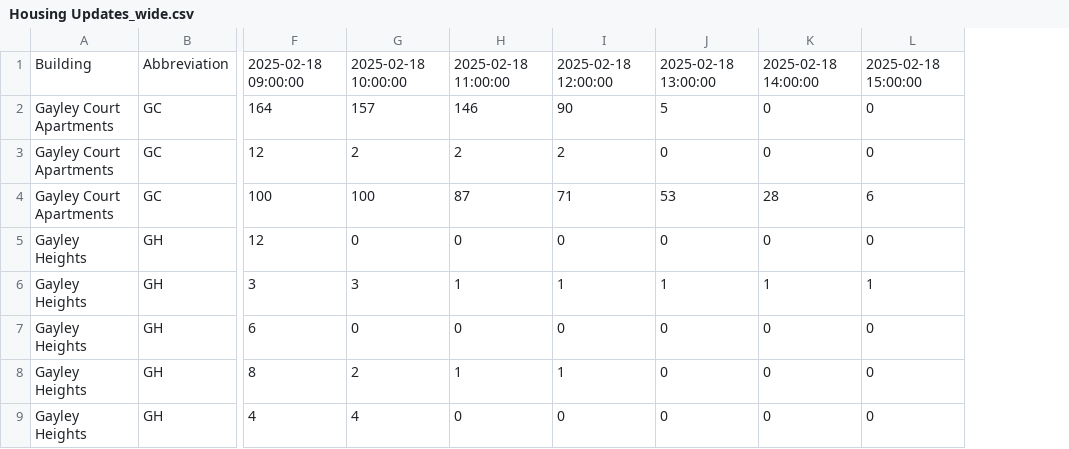
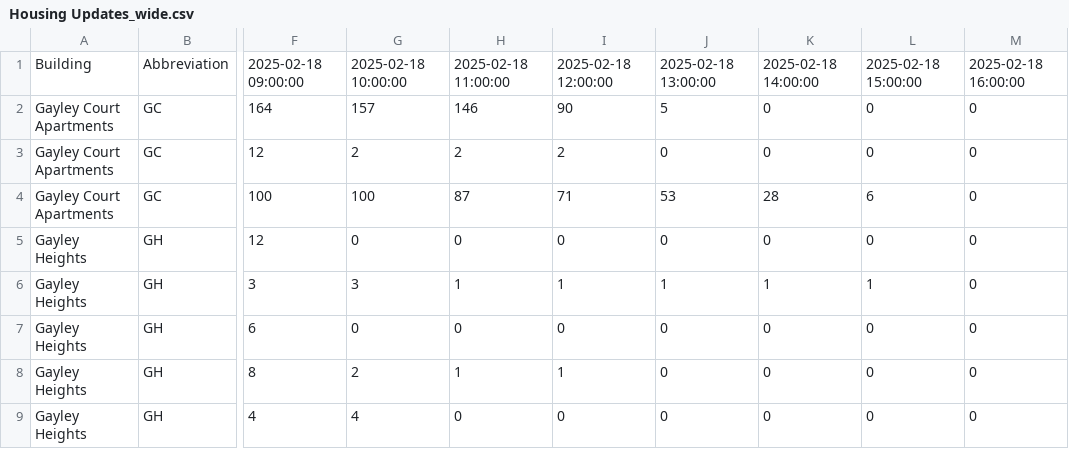
Before and after one commit to askywiggin/UCLA-Housing-Availability-2025, a CSV file: Housing Updates_wide.csv, drawn as a sheet; only a part is shown, gaps mark what is left out; the diff names each change by its address in the sheet, - before the commit and + after, or states it on an @@ line.

```diff
--- a/Housing Updates_wide.csv
+++ b/Housing Updates_wide.csv
+column M, rows 1-9: 2025-02-18 16:00:00 | 0 | 0 | 0 | 0 | 0 | 0 | 0 | 0
```
Also changed, not shown: 1 other file.
